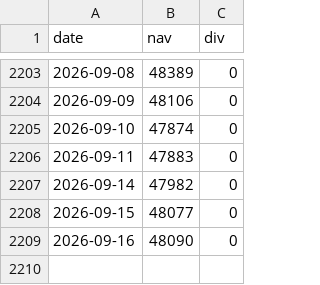
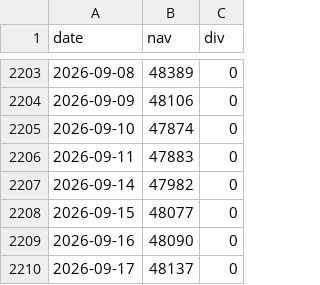
Before and after one commit to chy3145/toshin-return, a CSV file: data/04318178.csv, drawn as a sheet; only a part is shown, gaps mark what is left out; the diff names each change by its address in the sheet, - before the commit and + after, or states it on an @@ line.

```diff
--- a/data/04318178.csv
+++ b/data/04318178.csv
+row 2210: 2026-09-17 | 48137 | 0
```
Also changed, not shown: data/4731B15C.csv, 1 other file.
